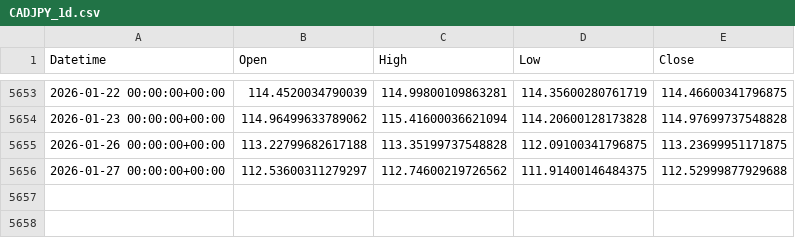
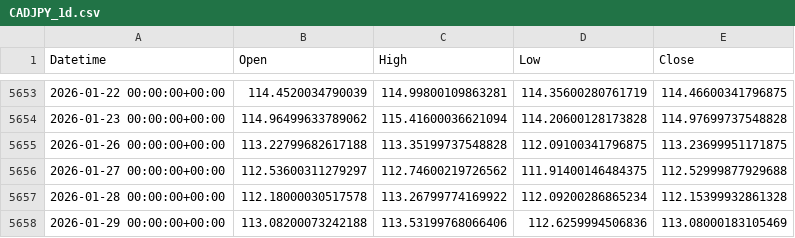
Before and after one commit to ywakida/FX, a CSV file: ohlc/CADJPY_1d.csv, drawn as a sheet; only a part is shown, gaps mark what is left out; the diff names each change by its address in the sheet, - before the commit and + after, or states it on an @@ line.

```diff
--- a/ohlc/CADJPY_1d.csv
+++ b/ohlc/CADJPY_1d.csv
+row 5657: 2026-01-28 00:00:00+00:00 | 112.18000030517578 | 113.26799774169922 | 112.09200286865234 | 112.15399932861328
+row 5658: 2026-01-29 00:00:00+00:00 | 113.08200073242188 | 113.53199768066406 | 112.6259994506836 | 113.08000183105469
```
Also changed, not shown: ohlc/AUDUSD_1d.csv, ohlc/CADUSD_1d.csv, 19 other files.
